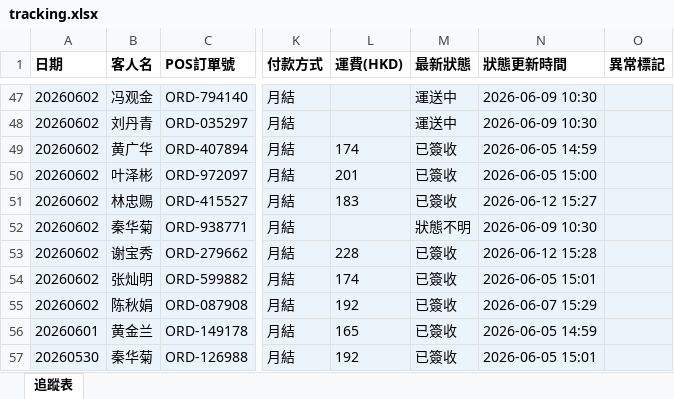
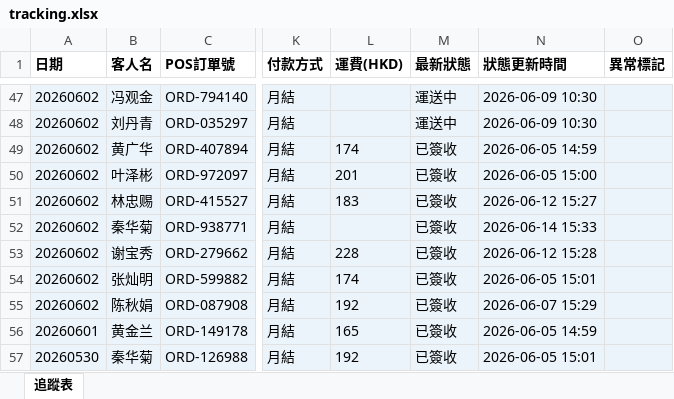
Before and after one commit to elizapoon084/sf-tracking, an Excel workbook: data/tracking.xlsx, sheet 追蹤表, drawn as a sheet; only a part is shown, gaps mark what is left out; values as stored, in another font and other column widths than the file's, no borders; the diff covers the shown part only; the diff names each change by its address in the sheet, - before the commit and + after, or states it on an @@ line.

```diff
--- a/data/tracking.xlsx (sheet 追蹤表)
+++ b/data/tracking.xlsx (sheet 追蹤表)
-M52 (最新狀態): 狀態不明
+M52 (最新狀態): 已簽收
-N52 (狀態更新時間): 2026-06-09 10:30
+N52 (狀態更新時間): 2026-06-14 15:33
```
Also changed, not shown: 64 edited cells elsewhere in this sheet.
